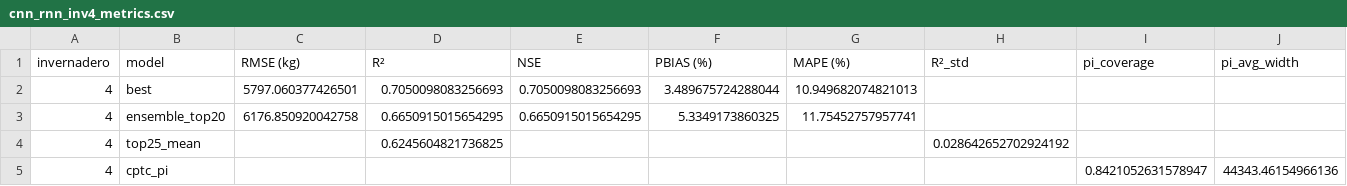
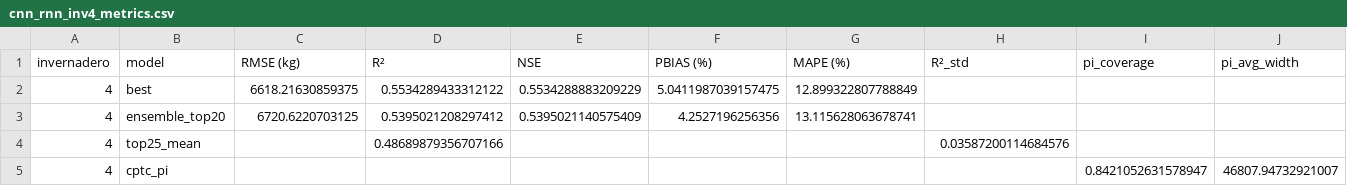
Before and after one commit to JosueT1212/huerta-prediction, a CSV file: Models/results/cnn_rnn_inv4_metrics.csv, drawn as a sheet.

```diff
--- a/Models/results/cnn_rnn_inv4_metrics.csv
+++ b/Models/results/cnn_rnn_inv4_metrics.csv
@@ -1,5 +1,5 @@
 invernadero,model,RMSE (kg),R²,NSE,PBIAS (%),MAPE (%),R²_std,pi_coverage,pi_avg_width
-4,best,5797.060377426501,0.7050098083256693,0.7050098083256693,3.489675724288044,10.949682074821013,,,
-4,ensemble_top20,6176.850920042758,0.6650915015654295,0.6650915015654295,5.3349173860325,11.75452757957741,,,
-4,top25_mean,,0.6245604821736825,,,,0.028642652702924192,,
-4,cptc_pi,,,,,,,0.8421052631578947,44343.46154966136
+4,best,6618.21630859375,0.5534289433312122,0.5534288883209229,5.0411987039157475,12.899322807788849,,,
+4,ensemble_top20,6720.6220703125,0.5395021208297412,0.5395021140575409,4.2527196256356,13.115628063678741,,,
+4,top25_mean,,0.48689879356707166,,,,0.03587200114684576,,
+4,cptc_pi,,,,,,,0.8421052631578947,46807.94732921007
```
Also changed, not shown: Models/results/cnn_rnn_inv3_metrics.csv, 9 other files.
